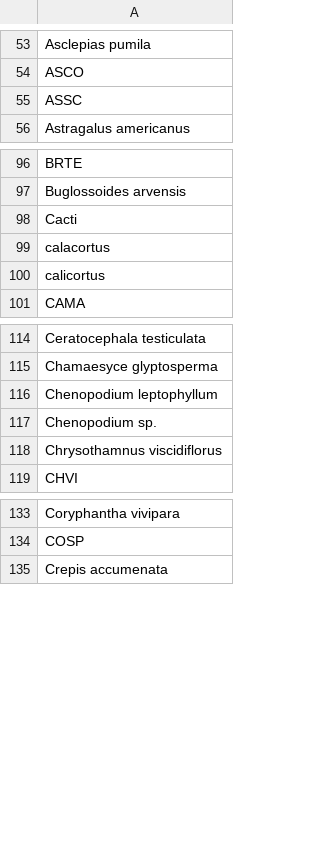
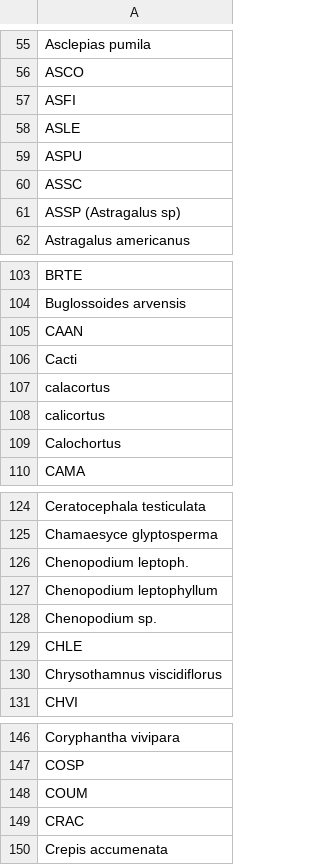
Before and after one commit to pbadler/bromecast-data, a CSV file: satellites/deriveddata/species_list_raw.csv, drawn as a sheet; only a part is shown, gaps mark what is left out; the diff covers the shown part only; the diff names each change by its address in the sheet, - before the commit and + after, or states it on an @@ line.

```diff
--- a/satellites/deriveddata/species_list_raw.csv
+++ b/satellites/deriveddata/species_list_raw.csv
+row 57: ASFI
+row 58: ASLE
+row 59: ASPU
+row 61: ASSP (Astragalus sp)
+row 105: CAAN
+row 109: Calochortus
+row 126: Chenopodium leptoph.
+row 129: CHLE
+row 148: COUM
+row 149: CRAC
```
Also changed, not shown: 21 added rows elsewhere in this file, satellites/deriveddata/species2functionalgroups.csv, satellites/deriveddata/species_list_clean.csv, 2 other files.
